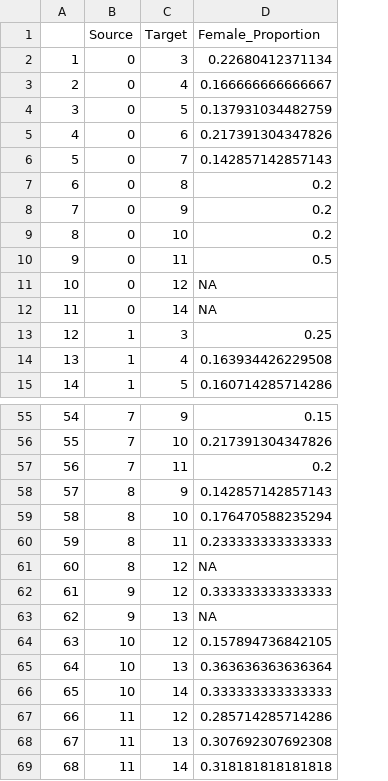
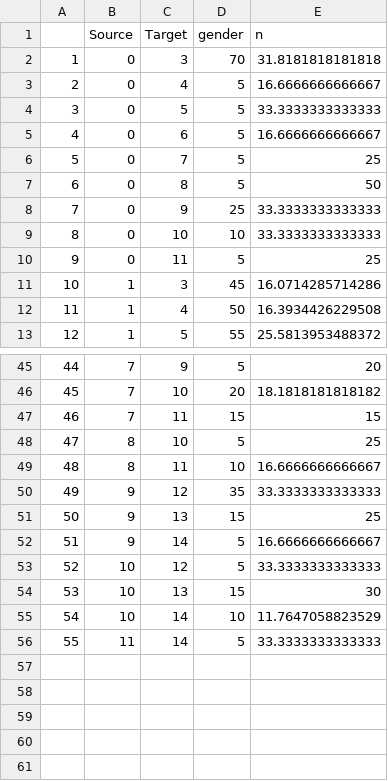
Before and after one commit to stur600/GradeProgressionAPP, a CSV file: female_prop_links.csv, drawn as a sheet; only a part is shown, gaps mark what is left out; removed rows and columns are numbered as before the commit, all else as after; the diff covers the shown part only; the diff names each change by its address in the sheet, - before the commit and + after, or states it on an @@ line.

```diff
--- a/female_prop_links.csv
+++ b/female_prop_links.csv
-column D (Female_Proportion), rows 2-10: 0.22680412371134 | 0.166666666666667 | 0.137931034482759 | 0.217391304347826 | 0.142857142857143 | 0.2 | 0.2 | 0.2 | 0.5; rows 13-15: 0.25 | 0.163934426229508 | 0.160714285714286; rows 55-57: 0.15 | 0.217391304347826 | 0.2; rows 59-60: 0.176470588235294 | 0.233333333333333; rows 62-66: 0.333333333333333 | NA | 0.157894736842105 | 0.363636363636364 | 0.333333333333333; row 69: 0.318181818181818
+column D (gender), rows 2-13: 70 | 5 | 5 | 5 | 5 | 5 | 25 | 10 | 5 | 45 | 50 | 55; rows 45-51: 5 | 20 | 15 | 5 | 10 | 35 | 15; rows 53-56: 5 | 15 | 10 | 5
+column E (n), rows 2-13: 31.8181818181818 | 16.6666666666667 | 33.3333333333333 | 16.6666666666667 | 25 | 50 | 33.3333333333333 | 33.3333333333333 | 25 | 16.0714285714286 | 16.3934426229508 | 25.5813953488372; rows 45-51: 20 | 18.1818181818182 | 15 | 25 | 16.6666666666667 | 33.3333333333333 | 25; rows 53-56: 33.3333333333333 | 30 | 11.7647058823529 | 33.3333333333333
-row 11: 10 | 0 | 12 | NA
-row 12: 11 | 0 | 14 | NA
@@ column A renumbered from row 11 down @@
-row 58: 57 | 8 | 9 | 0.142857142857143
-row 61: 60 | 8 | 12 | NA
+row 52: 51 | 9 | 14 | 5 | 16.6666666666667
-row 67: 66 | 11 | 12 | 0.285714285714286
-row 68: 67 | 11 | 13 | 0.307692307692308
```
Also changed, not shown: 8 removed rows elsewhere in this file, Network_df_NumberedNodes.csv, female_links.csv, 14 other files.
